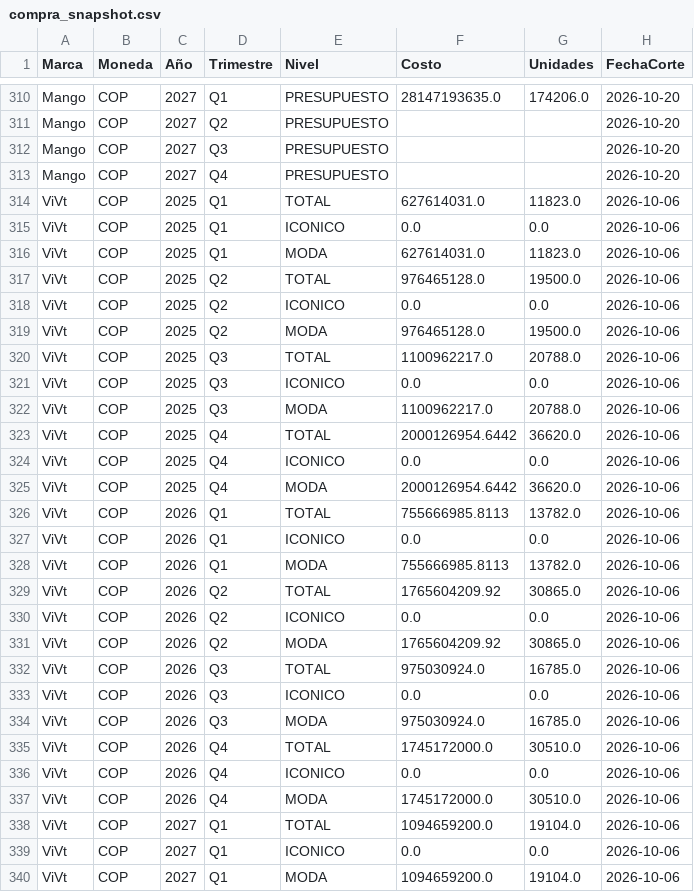
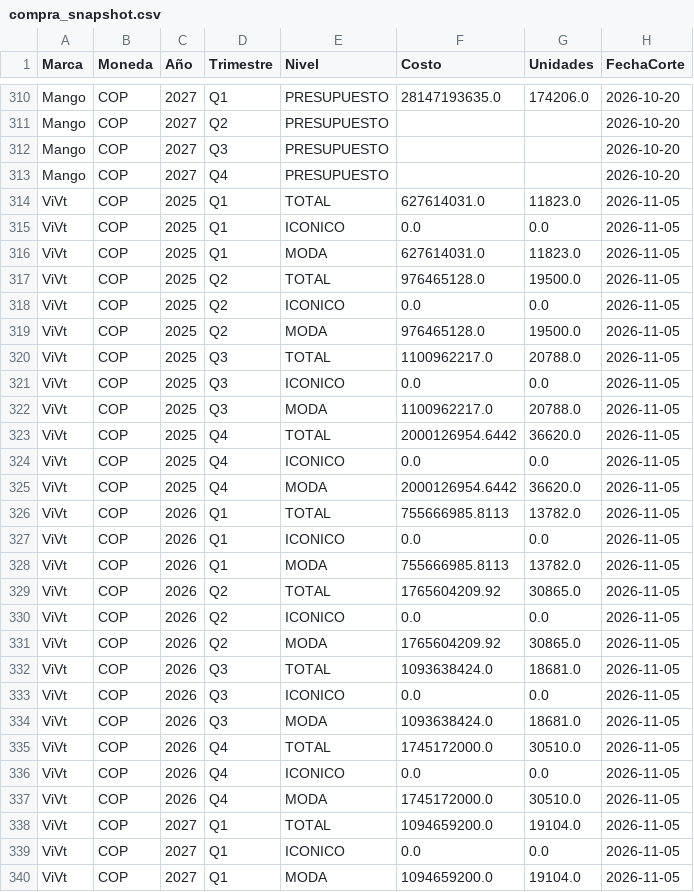
Before and after one commit to PlaneacionRifle/Dashboard, a CSV file: compras/compra_snapshot.csv, drawn as a sheet; only a part is shown, gaps mark what is left out; the diff covers the shown part only.

```diff
--- a/compras/compra_snapshot.csv
+++ b/compras/compra_snapshot.csv
@@ -313,28 +313,28 @@ Mango,COP,2027,Q3,PRESUPUESTO,,,2026-10-20
 Mango,COP,2027,Q4,PRESUPUESTO,,,2026-10-20
-ViVt,COP,2025,Q1,TOTAL,627614031.0,11823.0,2026-10-06
-ViVt,COP,2025,Q1,ICONICO,0.0,0.0,2026-10-06
-ViVt,COP,2025,Q1,MODA,627614031.0,11823.0,2026-10-06
-ViVt,COP,2025,Q2,TOTAL,976465128.0,19500.0,2026-10-06
-ViVt,COP,2025,Q2,ICONICO,0.0,0.0,2026-10-06
-ViVt,COP,2025,Q2,MODA,976465128.0,19500.0,2026-10-06
-ViVt,COP,2025,Q3,TOTAL,1100962217.0,20788.0,2026-10-06
-ViVt,COP,2025,Q3,ICONICO,0.0,0.0,2026-10-06
-ViVt,COP,2025,Q3,MODA,1100962217.0,20788.0,2026-10-06
-ViVt,COP,2025,Q4,TOTAL,2000126954.6442,36620.0,2026-10-06
-ViVt,COP,2025,Q4,ICONICO,0.0,0.0,2026-10-06
-ViVt,COP,2025,Q4,MODA,2000126954.6442,36620.0,2026-10-06
-ViVt,COP,2026,Q1,TOTAL,755666985.8113,13782.0,2026-10-06
-ViVt,COP,2026,Q1,ICONICO,0.0,0.0,2026-10-06
-ViVt,COP,2026,Q1,MODA,755666985.8113,13782.0,2026-10-06
-ViVt,COP,2026,Q2,TOTAL,1765604209.92,30865.0,2026-10-06
-ViVt,COP,2026,Q2,ICONICO,0.0,0.0,2026-10-06
-ViVt,COP,2026,Q2,MODA,1765604209.92,30865.0,2026-10-06
-ViVt,COP,2026,Q3,TOTAL,975030924.0,16785.0,2026-10-06
-ViVt,COP,2026,Q3,ICONICO,0.0,0.0,2026-10-06
-ViVt,COP,2026,Q3,MODA,975030924.0,16785.0,2026-10-06
-ViVt,COP,2026,Q4,TOTAL,1745172000.0,30510.0,2026-10-06
-ViVt,COP,2026,Q4,ICONICO,0.0,0.0,2026-10-06
-ViVt,COP,2026,Q4,MODA,1745172000.0,30510.0,2026-10-06
-ViVt,COP,2027,Q1,TOTAL,1094659200.0,19104.0,2026-10-06
-ViVt,COP,2027,Q1,ICONICO,0.0,0.0,2026-10-06
-ViVt,COP,2027,Q1,MODA,1094659200.0,19104.0,2026-10-06
+ViVt,COP,2025,Q1,TOTAL,627614031.0,11823.0,2026-11-05
+ViVt,COP,2025,Q1,ICONICO,0.0,0.0,2026-11-05
+ViVt,COP,2025,Q1,MODA,627614031.0,11823.0,2026-11-05
+ViVt,COP,2025,Q2,TOTAL,976465128.0,19500.0,2026-11-05
+ViVt,COP,2025,Q2,ICONICO,0.0,0.0,2026-11-05
+ViVt,COP,2025,Q2,MODA,976465128.0,19500.0,2026-11-05
+ViVt,COP,2025,Q3,TOTAL,1100962217.0,20788.0,2026-11-05
+ViVt,COP,2025,Q3,ICONICO,0.0,0.0,2026-11-05
+ViVt,COP,2025,Q3,MODA,1100962217.0,20788.0,2026-11-05
+ViVt,COP,2025,Q4,TOTAL,2000126954.6442,36620.0,2026-11-05
+ViVt,COP,2025,Q4,ICONICO,0.0,0.0,2026-11-05
+ViVt,COP,2025,Q4,MODA,2000126954.6442,36620.0,2026-11-05
+ViVt,COP,2026,Q1,TOTAL,755666985.8113,13782.0,2026-11-05
+ViVt,COP,2026,Q1,ICONICO,0.0,0.0,2026-11-05
+ViVt,COP,2026,Q1,MODA,755666985.8113,13782.0,2026-11-05
+ViVt,COP,2026,Q2,TOTAL,1765604209.92,30865.0,2026-11-05
+ViVt,COP,2026,Q2,ICONICO,0.0,0.0,2026-11-05
+ViVt,COP,2026,Q2,MODA,1765604209.92,30865.0,2026-11-05
+ViVt,COP,2026,Q3,TOTAL,1093638424.0,18681.0,2026-11-05
+ViVt,COP,2026,Q3,ICONICO,0.0,0.0,2026-11-05
+ViVt,COP,2026,Q3,MODA,1093638424.0,18681.0,2026-11-05
+ViVt,COP,2026,Q4,TOTAL,1745172000.0,30510.0,2026-11-05
+ViVt,COP,2026,Q4,ICONICO,0.0,0.0,2026-11-05
+ViVt,COP,2026,Q4,MODA,1745172000.0,30510.0,2026-11-05
+ViVt,COP,2027,Q1,TOTAL,1094659200.0,19104.0,2026-11-05
+ViVt,COP,2027,Q1,ICONICO,0.0,0.0,2026-11-05
+ViVt,COP,2027,Q1,MODA,1094659200.0,19104.0,2026-11-05
```
Also changed, not shown: 101 edited cells elsewhere in this file, 2 other files.
